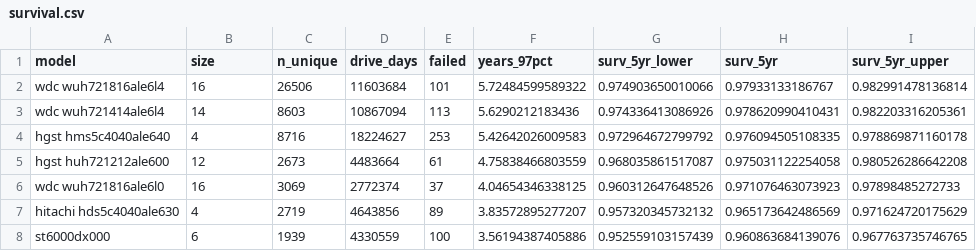
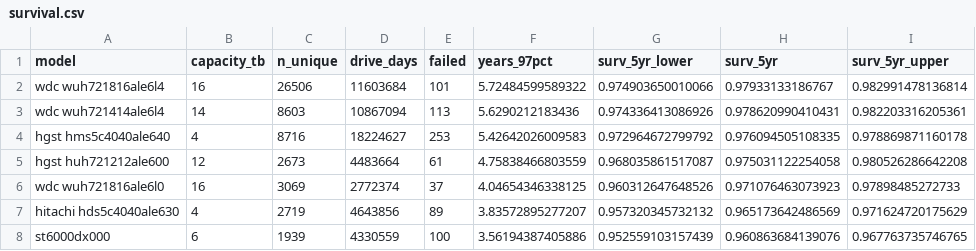
Before and after one commit to zachmayer/backblaze_analysis, a CSV file: results/survival.csv, drawn as a sheet; only a part is shown.

```diff
--- a/results/survival.csv
+++ b/results/survival.csv
@@ -1,2 +1,2 @@
-model,size,n_unique,drive_days,failed,years_97pct,surv_5yr_lower,surv_5yr,surv_5yr_upper
+model,capacity_tb,n_unique,drive_days,failed,years_97pct,surv_5yr_lower,surv_5yr,surv_5yr_upper
 wdc wuh721816ale6l4,16,26506,11603684,101,5.72484599589322,0.974903650010066,0.97933133186767,0.982991478136814
```
Also changed, not shown: 3 other files.
